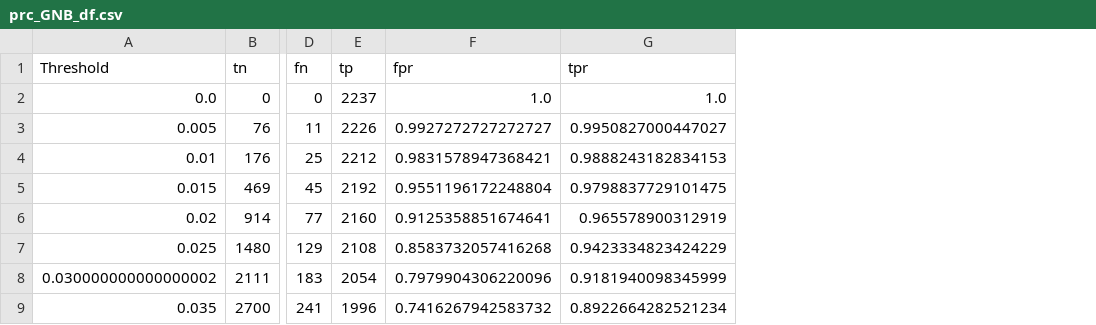
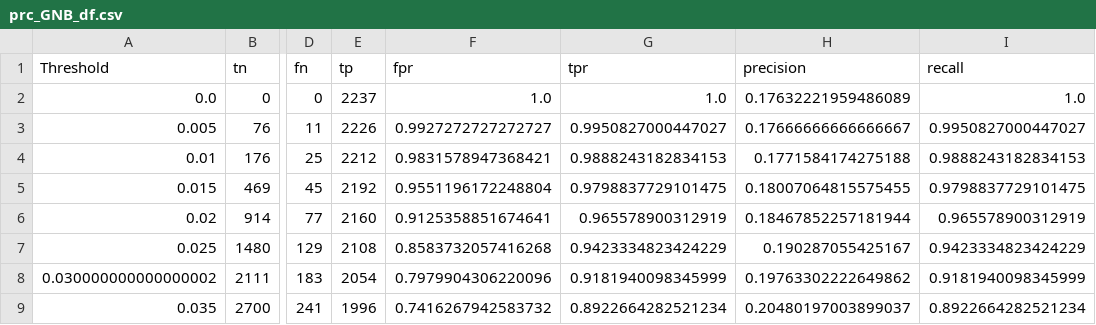
Before and after one commit to harrivle/climate-analytics, a CSV file: data/prc_GNB_df.csv, drawn as a sheet; only a part is shown, gaps mark what is left out; the diff names each change by its address in the sheet, - before the commit and + after, or states it on an @@ line.

Commit message:
updating other models to have recall

```diff
--- a/data/prc_GNB_df.csv
+++ b/data/prc_GNB_df.csv
+column H (precision), rows 2-9: 0.17632221959486089 | 0.17666666666666667 | 0.1771584174275188 | 0.18007064815575455 | 0.18467852257181944 | 0.190287055425167 | 0.19763302222649862 | 0.20480197003899037
+column I (recall), rows 2-9: 1.0 | 0.9950827000447027 | 0.9888243182834153 | 0.9798837729101475 | 0.965578900312919 | 0.9423334823424229 | 0.9181940098345999 | 0.8922664282521234
```
Also changed, not shown: data/prc_SVC_df.csv, data/test_df_SVC.csv, 1 other file.
